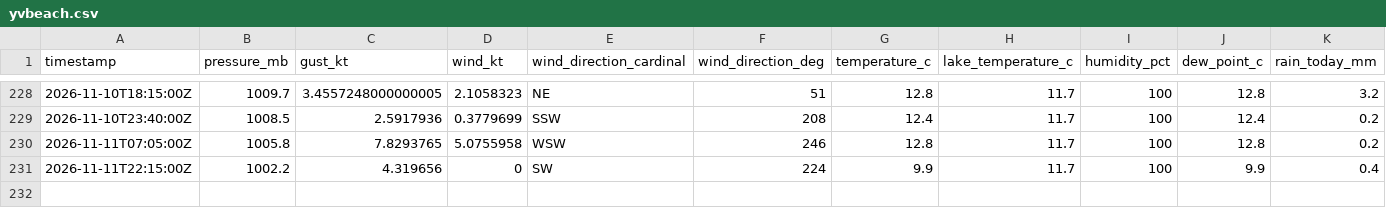
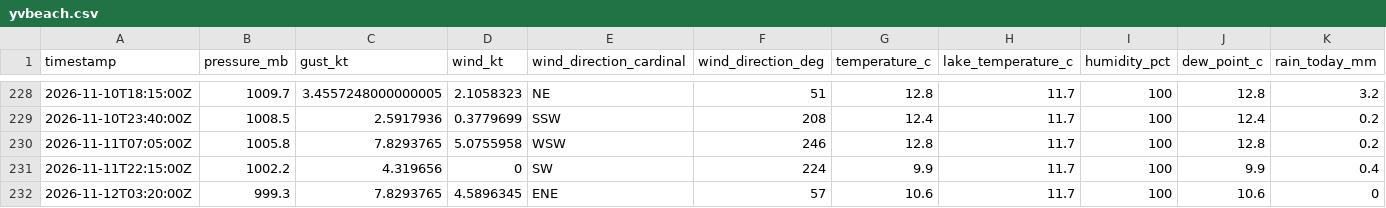
Before and after one commit to marcburri/kite-weather, a CSV file: data/yvbeach.csv, drawn as a sheet; only a part is shown, gaps mark what is left out; the diff names each change by its address in the sheet, - before the commit and + after, or states it on an @@ line.

```diff
--- a/data/yvbeach.csv
+++ b/data/yvbeach.csv
+row 232: 2026-11-12T03:20:00Z | 999.3 | 7.8293765 | 4.5896345 | ENE | 57 | 10.6 | 11.7 | 100 | 10.6 | 0
```
Also changed, not shown: data/silvaplana.csv.
